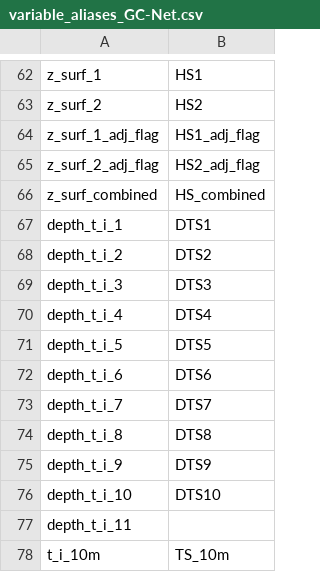
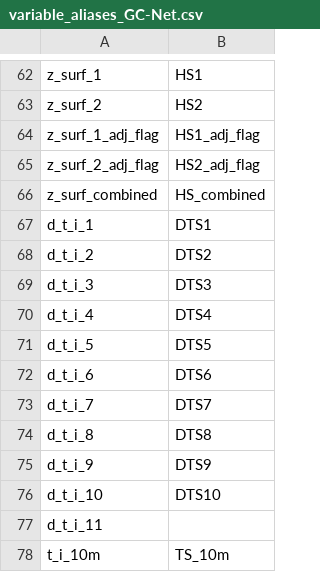
Before and after one commit to GEUS-Glaciology-and-Climate/pypromice, a CSV file: src/pypromice/resources/variable_aliases_GC-Net.csv, drawn as a sheet; only a part is shown, gaps mark what is left out.

```diff
--- a/src/pypromice/resources/variable_aliases_GC-Net.csv
+++ b/src/pypromice/resources/variable_aliases_GC-Net.csv
@@ -66,13 +66,13 @@ z_surf_2_adj_flag,HS2_adj_flag
 z_surf_combined,HS_combined
-depth_t_i_1,DTS1
-depth_t_i_2,DTS2
-depth_t_i_3,DTS3
-depth_t_i_4,DTS4
-depth_t_i_5,DTS5
-depth_t_i_6,DTS6
-depth_t_i_7,DTS7
-depth_t_i_8,DTS8
-depth_t_i_9,DTS9
-depth_t_i_10,DTS10
-depth_t_i_11,
+d_t_i_1,DTS1
+d_t_i_2,DTS2
+d_t_i_3,DTS3
+d_t_i_4,DTS4
+d_t_i_5,DTS5
+d_t_i_6,DTS6
+d_t_i_7,DTS7
+d_t_i_8,DTS8
+d_t_i_9,DTS9
+d_t_i_10,DTS10
+d_t_i_11,
 t_i_10m,TS_10m
```
Also changed, not shown: src/pypromice/resources/file_attributes.csv, src/pypromice/resources/variables.csv, 13 other files.
